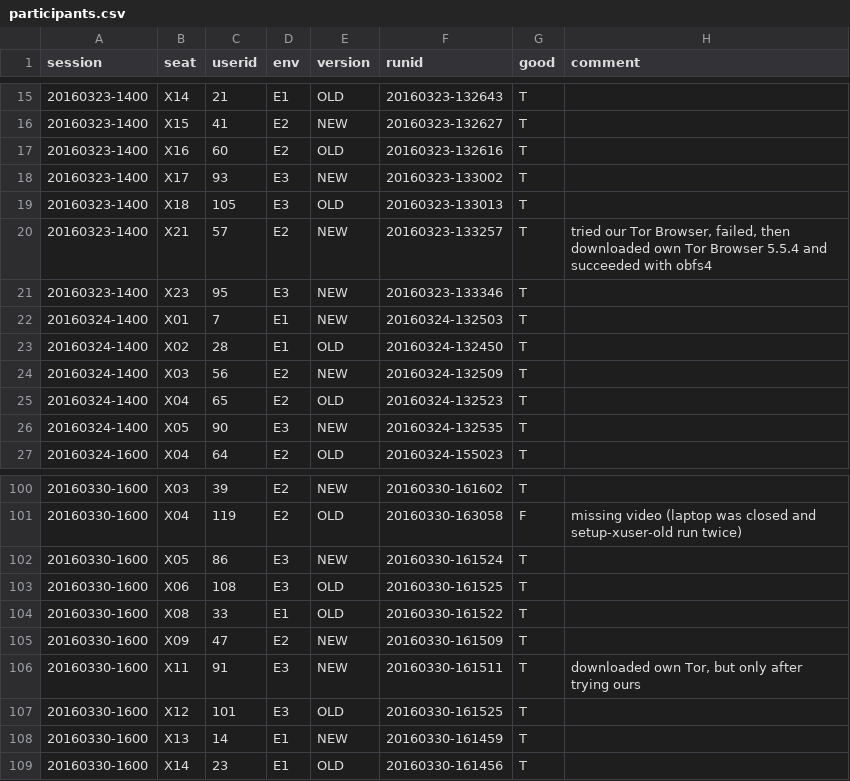
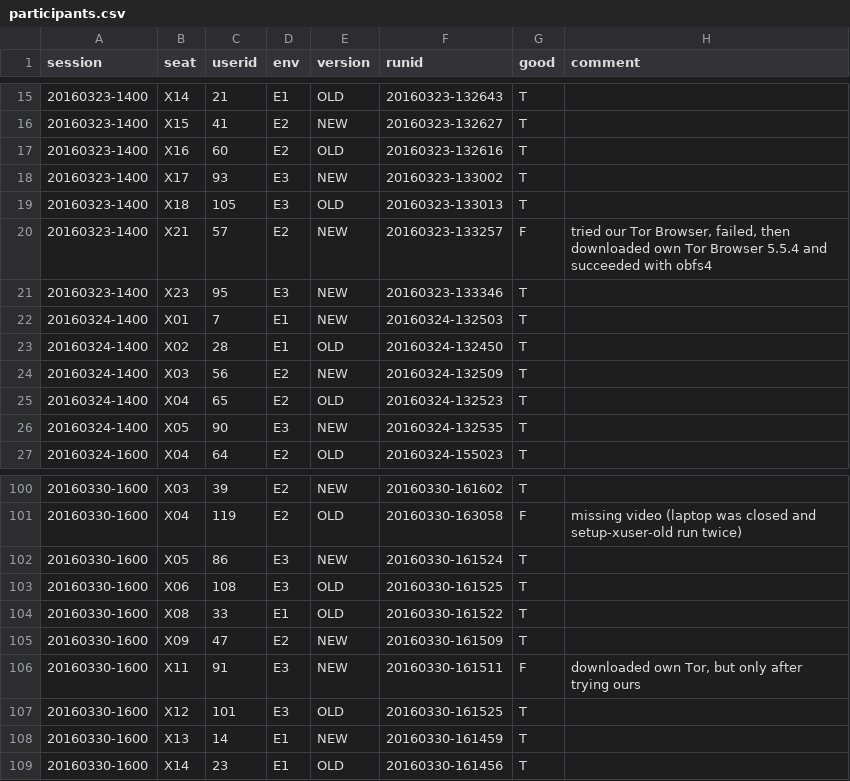
Before and after one commit to lindanlee/PETS2017-paper, a CSV file: experiment/processing/participants.csv, drawn as a sheet; only a part is shown, gaps mark what is left out.

```diff
--- a/experiment/processing/participants.csv
+++ b/experiment/processing/participants.csv
@@ -19,3 +19,3 @@ session,seat,userid,env,version,runid,good,comment
 20160323-1400,X18,105,E3,OLD,20160323-133013,T,
-20160323-1400,X21,57,E2,NEW,20160323-133257,T,"tried our Tor Browser, failed, then downloaded own Tor Browser 5.5.4 and succeeded with obfs4"
+20160323-1400,X21,57,E2,NEW,20160323-133257,F,"tried our Tor Browser, failed, then downloaded own Tor Browser 5.5.4 and succeeded with obfs4"
 20160323-1400,X23,95,E3,NEW,20160323-133346,T,
@@ -105,3 +105,3 @@ session,seat,userid,env,version,runid,good,comment
 20160330-1600,X09,47,E2,NEW,20160330-161509,T,
-20160330-1600,X11,91,E3,NEW,20160330-161511,T,"downloaded own Tor, but only after trying ours"
+20160330-1600,X11,91,E3,NEW,20160330-161511,F,"downloaded own Tor, but only after trying ours"
 20160330-1600,X12,101,E3,OLD,20160330-161525,T,
```
Also changed, not shown: 11 other files.
